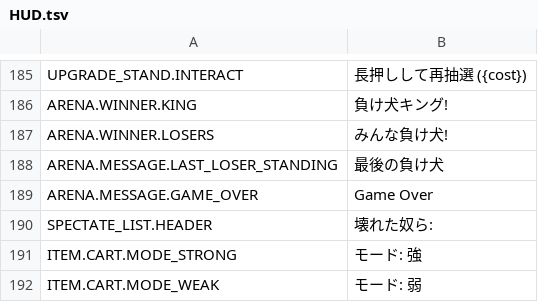
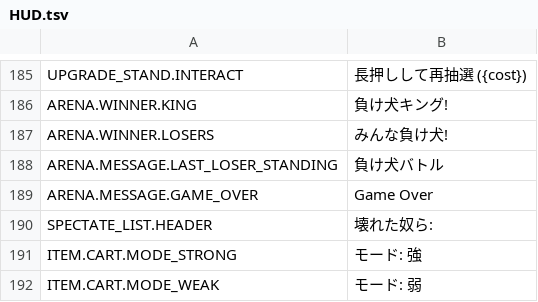
Before and after one commit to 2UCL/translateREPO, a TSV file: ja/HUD.tsv, drawn as a sheet; only a part is shown, gaps mark what is left out.

```diff
--- a/ja/HUD.tsv
+++ b/ja/HUD.tsv
@@ -187,3 +187,3 @@ ARENA.WINNER.KING	負け犬キング!
 ARENA.WINNER.LOSERS	みんな負け犬!
-ARENA.MESSAGE.LAST_LOSER_STANDING	最後の負け犬
+ARENA.MESSAGE.LAST_LOSER_STANDING	負け犬バトル
 ARENA.MESSAGE.GAME_OVER	Game Over
```
Also changed, not shown: ja/Game.tsv, ja/Menu.tsv.
